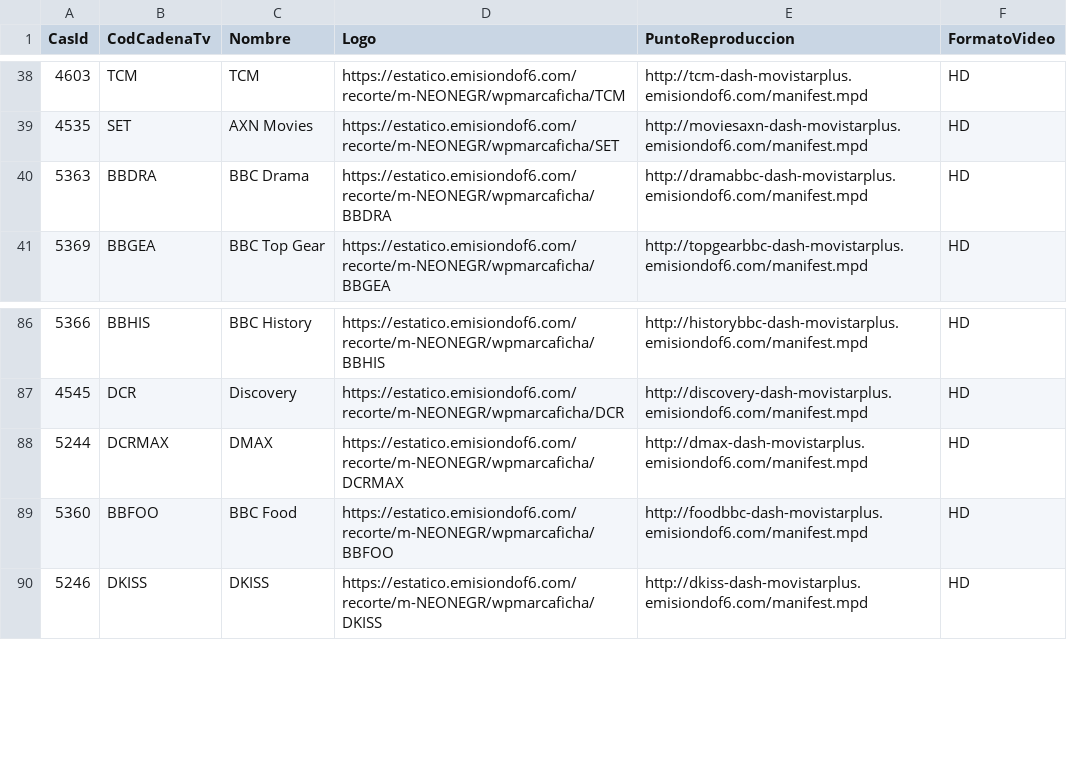
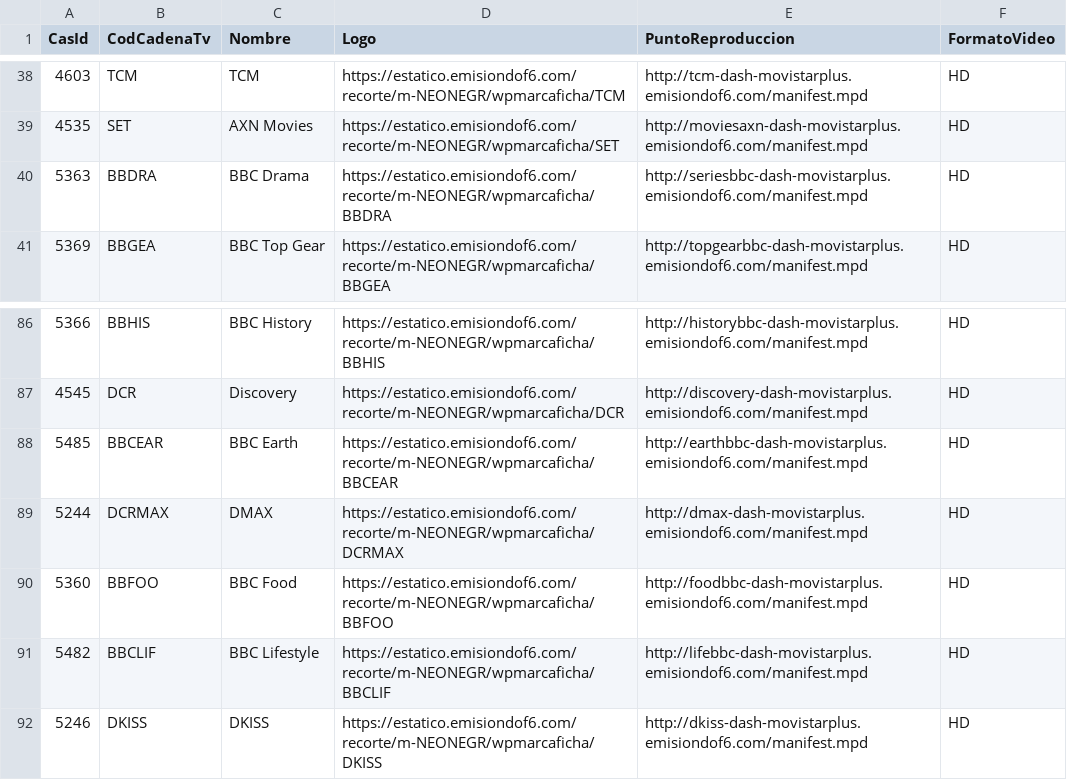
Before and after one commit to parotris3/Mfeed, a CSV file: ott.csv, drawn as a sheet; only a part is shown, gaps mark what is left out.

```diff
--- a/ott.csv
+++ b/ott.csv
@@ -39,3 +39,3 @@
 "4535","SET","AXN Movies","https://estatico.emisiondof6.com/recorte/m-NEONEGR/wpmarcaficha/SET","http://moviesaxn-dash-movistarplus.emisiondof6.com/manifest.mpd","HD"
-"5363","BBDRA","BBC Drama","https://estatico.emisiondof6.com/recorte/m-NEONEGR/wpmarcaficha/BBDRA","http://dramabbc-dash-movistarplus.emisiondof6.com/manifest.mpd","HD"
+"5363","BBDRA","BBC Drama","https://estatico.emisiondof6.com/recorte/m-NEONEGR/wpmarcaficha/BBDRA","http://seriesbbc-dash-movistarplus.emisiondof6.com/manifest.mpd","HD"
 "5369","BBGEA","BBC Top Gear","https://estatico.emisiondof6.com/recorte/m-NEONEGR/wpmarcaficha/BBGEA","http://topgearbbc-dash-movistarplus.emisiondof6.com/manifest.mpd","HD"
@@ -87,4 +87,6 @@
 "4545","DCR","Discovery","https://estatico.emisiondof6.com/recorte/m-NEONEGR/wpmarcaficha/DCR","http://discovery-dash-movistarplus.emisiondof6.com/manifest.mpd","HD"
+"5485","BBCEAR","BBC Earth","https://estatico.emisiondof6.com/recorte/m-NEONEGR/wpmarcaficha/BBCEAR","http://earthbbc-dash-movistarplus.emisiondof6.com/manifest.mpd","HD"
 "5244","DCRMAX","DMAX","https://estatico.emisiondof6.com/recorte/m-NEONEGR/wpmarcaficha/DCRMAX","http://dmax-dash-movistarplus.emisiondof6.com/manifest.mpd","HD"
 "5360","BBFOO","BBC Food","https://estatico.emisiondof6.com/recorte/m-NEONEGR/wpmarcaficha/BBFOO","http://foodbbc-dash-movistarplus.emisiondof6.com/manifest.mpd","HD"
+"5482","BBCLIF","BBC Lifestyle","https://estatico.emisiondof6.com/recorte/m-NEONEGR/wpmarcaficha/BBCLIF","http://lifebbc-dash-movistarplus.emisiondof6.com/manifest.mpd","HD"
 "5246","DKISS","DKISS","https://estatico.emisiondof6.com/recorte/m-NEONEGR/wpmarcaficha/DKISS","http://dkiss-dash-movistarplus.emisiondof6.com/manifest.mpd","HD"
```
Also changed, not shown: cambios.csv, difusion.csv.
